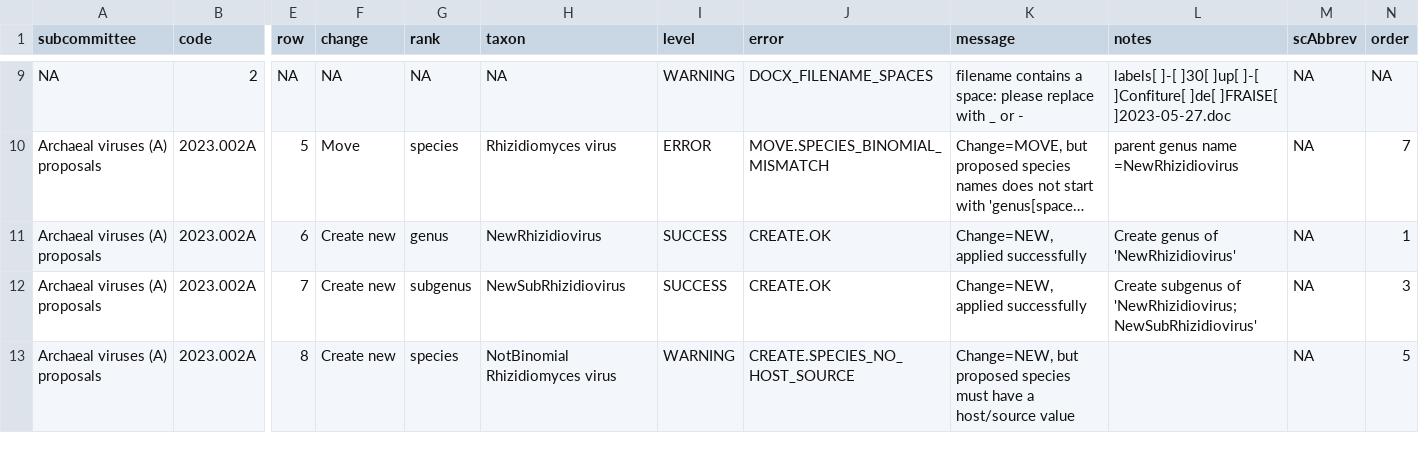
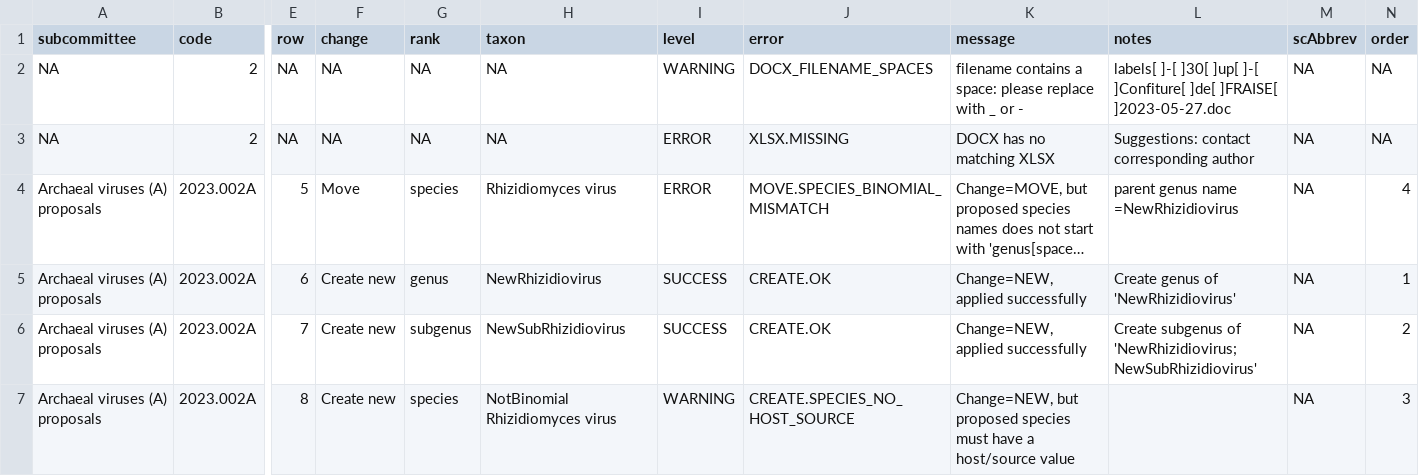
Before and after one commit to ICTV-Virus-Knowledgebase/ICTVproposalprocessor, a TSV file: testResults/proposalsMixedTest/QC.regression.tsv, drawn as a sheet; only a part is shown, gaps mark what is left out; long unchanged cells end in …; addresses are those after the commit; rows hold the shown columns only; the diff covers the shown part only; the diff names each change by its address in the sheet, - before the commit and + after, or states it on an @@ line.

Commit message:
correct bugs in xlsx/docx file list merging
replaced hand-written code with merge();subset()

```diff
--- a/testResults/proposalsMixedTest/QC.regression.tsv
+++ b/testResults/proposalsMixedTest/QC.regression.tsv
+row 3: NA | 2 | NA | NA | NA | NA | ERROR | XLSX.MISSING | DOCX has no matching XLSX | Suggestions: contact corresponding author | NA | NA
-N4 (order): 7
+N4 (order): 4
-N6 (order): 3
+N6 (order): 2
-N7 (order): 5
+N7 (order): 3
```
Also changed, not shown: 1 added row, 7 removed rows and 3 edited cells elsewhere in this file, testResults/proposals2023merge-rename/QC.regression.tsv, testResults/proposalsMergeSpecies/QC.regression.tsv, 17 other files.
